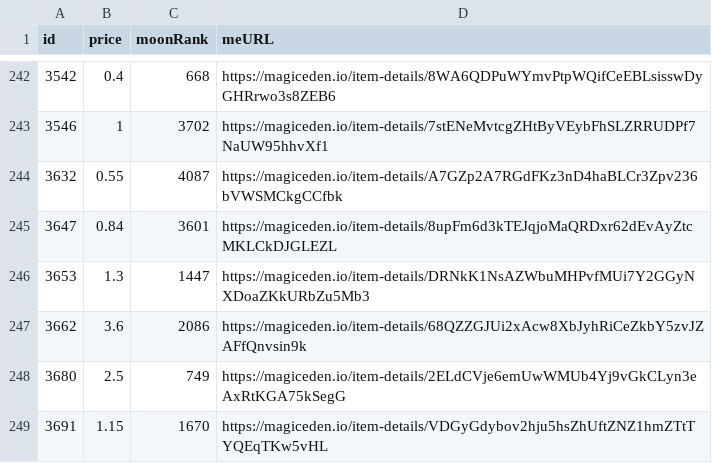
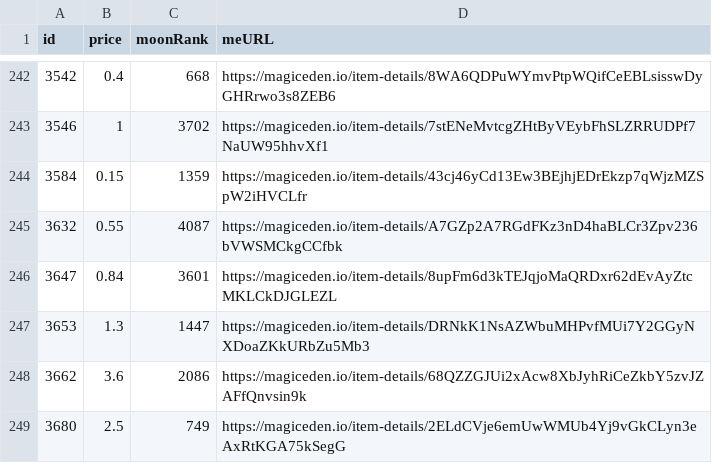
Before and after one commit to pgaspar/saibagang-monitor, a CSV file: data-magiceden.csv, drawn as a sheet; only a part is shown, gaps mark what is left out; the shorter side is filled out with more unchanged rows.

Commit message:
Flat: latest data (2021-12-26T08:51:33.170Z) {   "date": "2021-12-26T08:51:33.170Z",   "files": [     {       "name": "data-magiceden.csv",       "deltaBytes": 95,       "source": "https://api-mainnet.magiceden.io/rpc/getListedNFTsByQuery?q=%7B%22%24match%22%3A%7B%22collectionSymbol%22%3A%22saiba_gang%22%7D%2C%22%24sort%22%3A%7B%22takerAmount%22%3A1%2C%22createdAt%22%3A-1%7D%7D"     }   ] }

```diff
--- a/data-magiceden.csv
+++ b/data-magiceden.csv
@@ -243,2 +243,3 @@ id,price,moonRank,meURL
 3546,1,3702,https://magiceden.io/item-details/7stENeMvtcgZHtByVEybFhSLZRRUDPf7NaUW95hhvXf1
+3584,0.15,1359,https://magiceden.io/item-details/43cj46yCd13Ew3BEjhjEDrEkzp7qWjzMZSpW2iHVCLfr
 3632,0.55,4087,https://magiceden.io/item-details/A7GZp2A7RGdFKz3nD4haBLCr3Zpv236bVWSMCkgCCfbk
```
